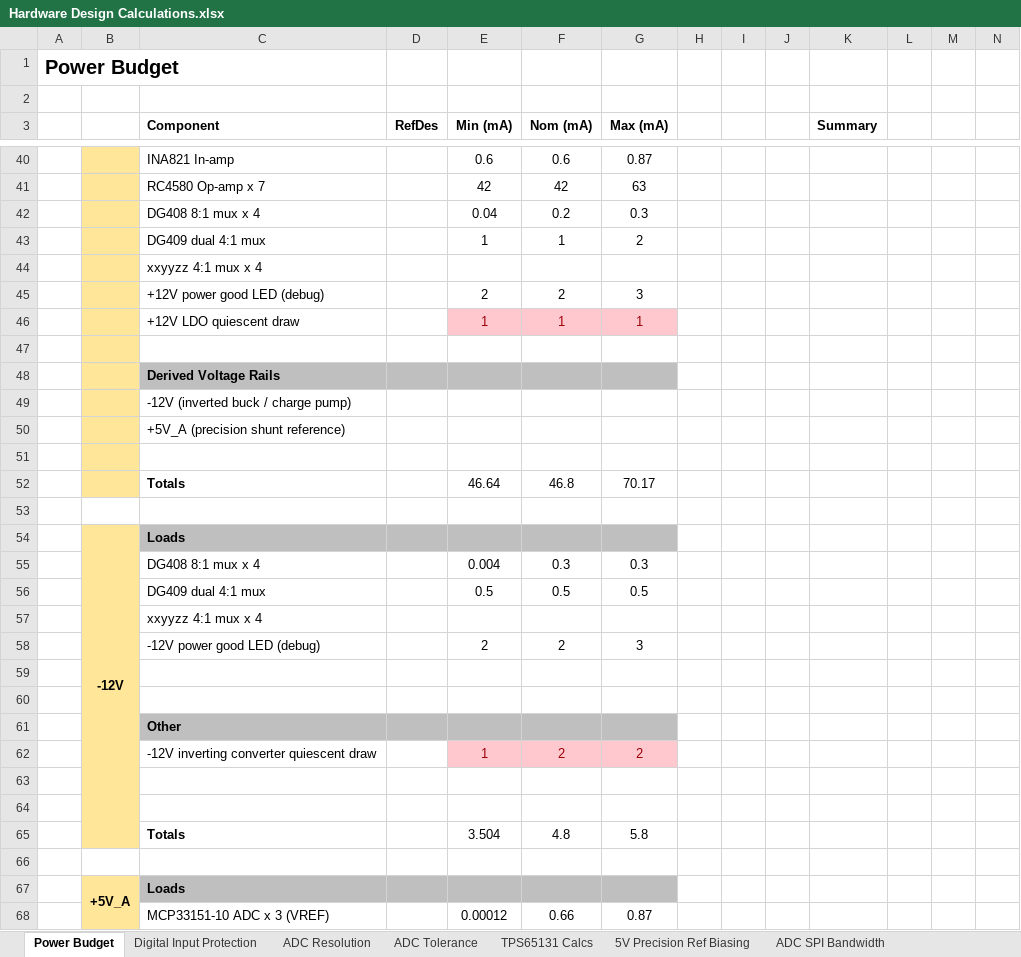
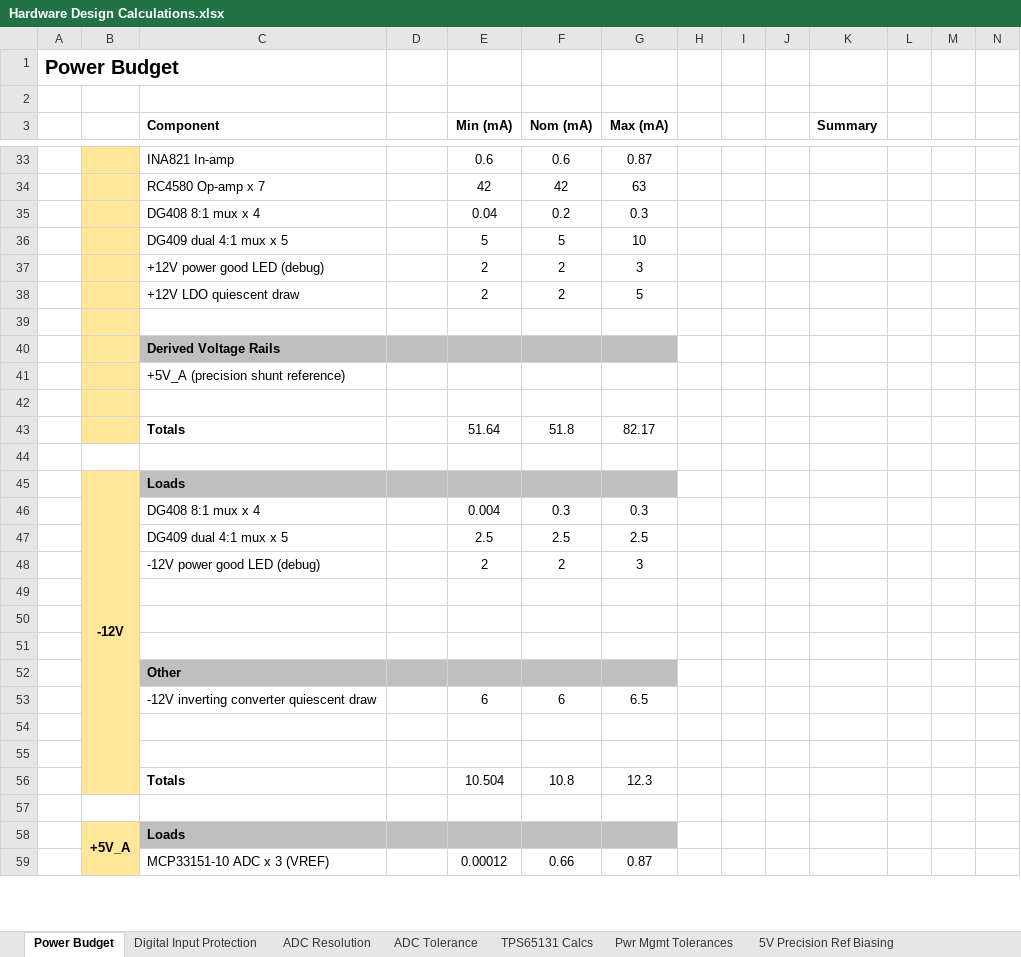
Before and after one commit to yunjasper/ecse478_honours_thesis, an Excel workbook: 0 Documentation/1 Design Calculations/Hardware Design Calculations.xlsx, sheet Power Budget, drawn as a sheet; only a part is shown, gaps mark what is left out; values as stored, in another font and other column widths than the file's, no borders; conditional formats not drawn; removed rows and columns are numbered as before the commit, all else as after; the diff covers the shown part only; the diff names each change by its address in the sheet, - before the commit and + after, or states it on an @@ line.

```diff
--- a/0 Documentation/1 Design Calculations/Hardware Design Calculations.xlsx (sheet Power Budget)
+++ b/0 Documentation/1 Design Calculations/Hardware Design Calculations.xlsx (sheet Power Budget)
+sheet tab: Pwr Mgmt Tolerances
-D3: RefDes
+D3: (empty)
-row 43:  |  | DG409 dual 4:1 mux |  | 1 | 1 | 2
-row 44:  |  | xxyyzz 4:1 mux x 4
+row 36:  |  | DG409 dual 4:1 mux x 5 |  | 5 | 5 | 10
-row 46:  |  | +12V LDO quiescent draw |  | 1 | 1 | 1
+row 38:  |  | +12V LDO quiescent draw |  | 2 | 2 | 5
-row 49:  |  | -12V (inverted buck / charge pump)
-row 52:  |  | Totals |  | 46.64 | 46.8 | 70.17
+row 43:  |  | Totals |  | 51.64 | 51.8 | 82.17
-row 56:  |  | DG409 dual 4:1 mux |  | 0.5 | 0.5 | 0.5
-row 57:  |  | xxyyzz 4:1 mux x 4
+row 47:  |  | DG409 dual 4:1 mux x 5 |  | 2.5 | 2.5 | 2.5
+row 51: (empty)
-row 62:  |  | -12V inverting converter quiescent draw |  | 1 | 2 | 2
+row 53:  |  | -12V inverting converter quiescent draw |  | 6 | 6 | 6.5
-row 65:  |  | Totals |  | 3.504 | 4.8 | 5.8
+row 56:  |  | Totals |  | 10.504 | 10.8 | 12.3
```
Also changed, not shown: 5 added rows, 18 removed rows, 17 edited cells and cell formats elsewhere in this sheet, sheet ADC Resolution, sheet ADC SPI Bandwidth, sheet TPS65131 Calcs, sheet 5V Precision Ref Biasing, other sheet tabs, formulas that keep their value, charts or pictures, 1 Hardware/MCP33151 Eval Board Bringup/Power Rails/Board Bringup Measurements.xlsx, 8 other files.
